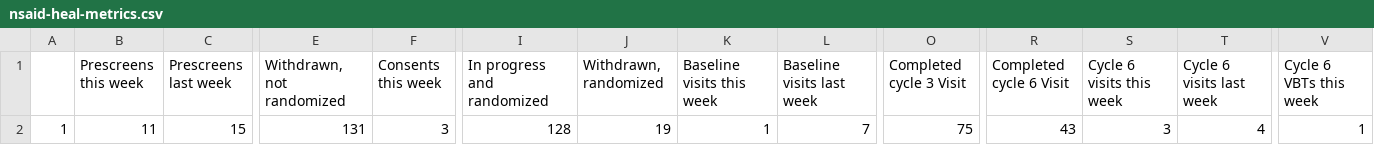
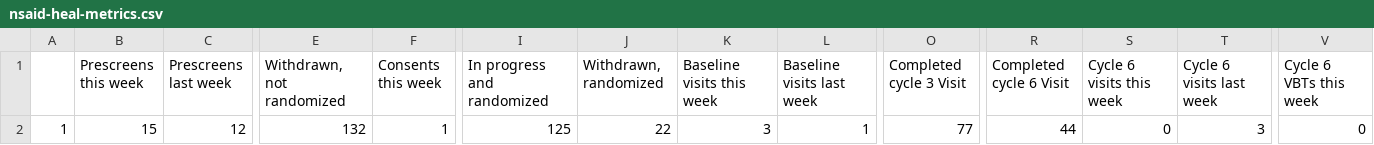
Before and after one commit to SarahDarnell/Weekly-Metrics, a CSV file: Output/nsaid-heal-metrics.csv, drawn as a sheet; only a part is shown, gaps mark what is left out; the diff covers the shown part only; the diff names each change by its address in the sheet, - before the commit and + after, or states it on an @@ line.

```diff
--- a/Output/nsaid-heal-metrics.csv
+++ b/Output/nsaid-heal-metrics.csv
-B2 (Prescreens this week): 11
+B2 (Prescreens this week): 15
-C2 (Prescreens last week): 15
+C2 (Prescreens last week): 12
-E2 (Withdrawn, not randomized): 131
+E2 (Withdrawn, not randomized): 132
-F2 (Consents this week): 3
+F2 (Consents this week): 1
-I2 (In progress and randomized): 128
+I2 (In progress and randomized): 125
-J2 (Withdrawn, randomized): 19
+J2 (Withdrawn, randomized): 22
-K2 (Baseline visits this week): 1
+K2 (Baseline visits this week): 3
-L2 (Baseline visits last week): 7
+L2 (Baseline visits last week): 1
-O2 (Completed cycle 3 Visit): 75
+O2 (Completed cycle 3 Visit): 77
-R2 (Completed cycle 6 Visit): 43
+R2 (Completed cycle 6 Visit): 44
-S2 (Cycle 6 visits this week): 3
+S2 (Cycle 6 visits this week): 0
-T2 (Cycle 6 visits last week): 4
+T2 (Cycle 6 visits last week): 3
-V2 (Cycle 6 VBTs this week): 1
+V2 (Cycle 6 VBTs this week): 0
```
Also changed, not shown: 4 edited cells elsewhere in this file, Output/result_df.csv, 7 other files.
